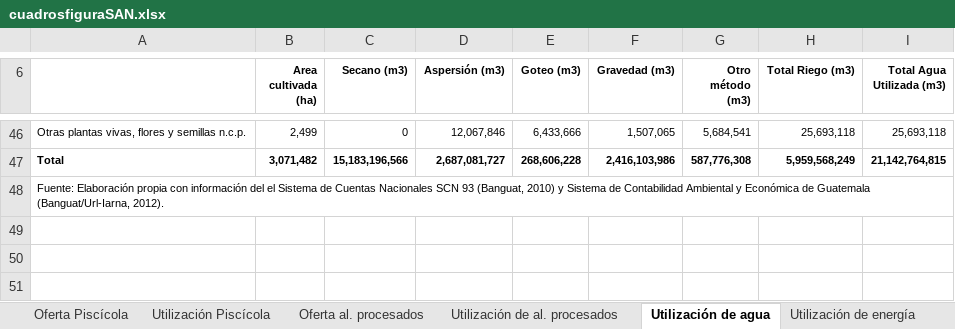
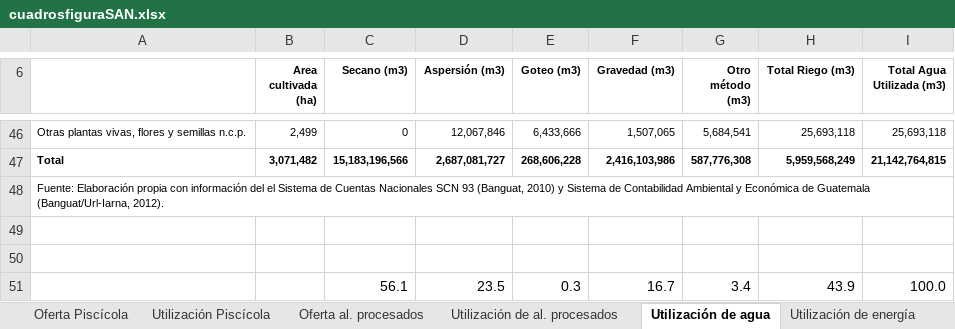
Before and after one commit to renatovargas/caesan, an Excel workbook: docs/cuadrosfiguraSAN.xlsx, sheet Utilización de agua, drawn as a sheet; only a part is shown, gaps mark what is left out; values as stored, in another font and other column widths than the file's, no borders; the diff names each change by its address in the sheet, - before the commit and + after, or states it on an @@ line.

```diff
--- a/docs/cuadrosfiguraSAN.xlsx (sheet Utilización de agua)
+++ b/docs/cuadrosfiguraSAN.xlsx (sheet Utilización de agua)
+row 49: (empty)
+row 50: (empty)
+row 51:  |  | 56.1 | 23.5 | 0.3 | 16.7 | 3.4 | 43.9 | 100.0
```
Also changed, not shown: sheet Utilización de energía, sheet Cuentas de producción e ingreso, sheet Oferta monetaria, other sheet tabs, charts or pictures, 1 other file.
